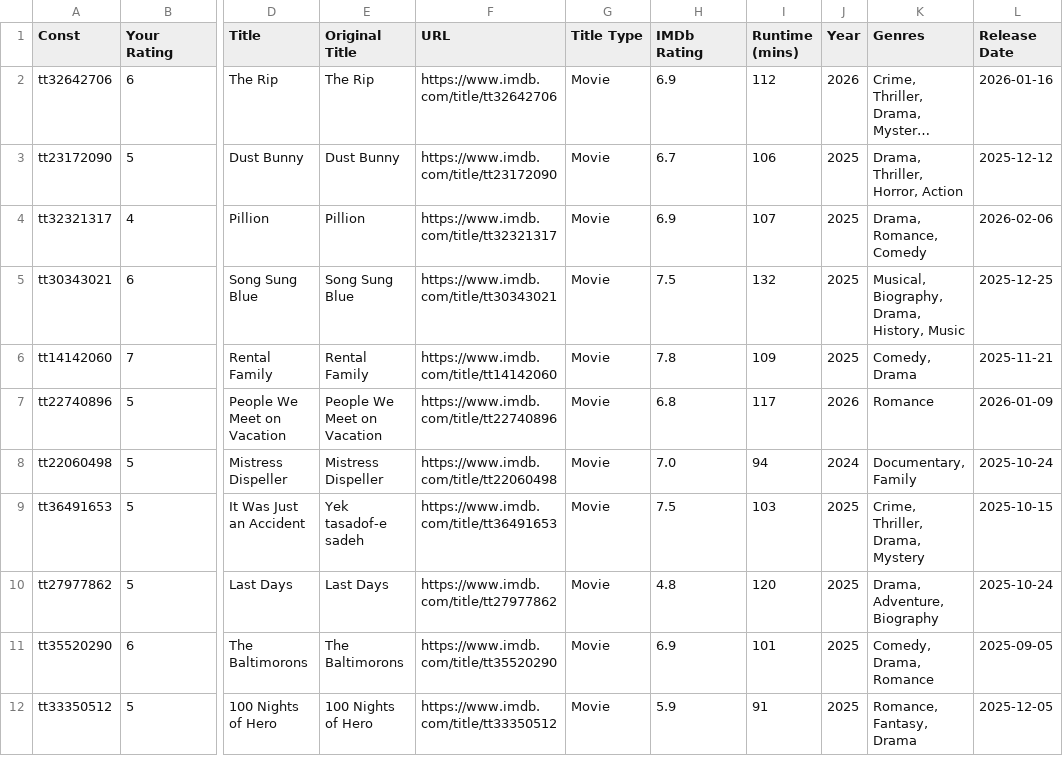
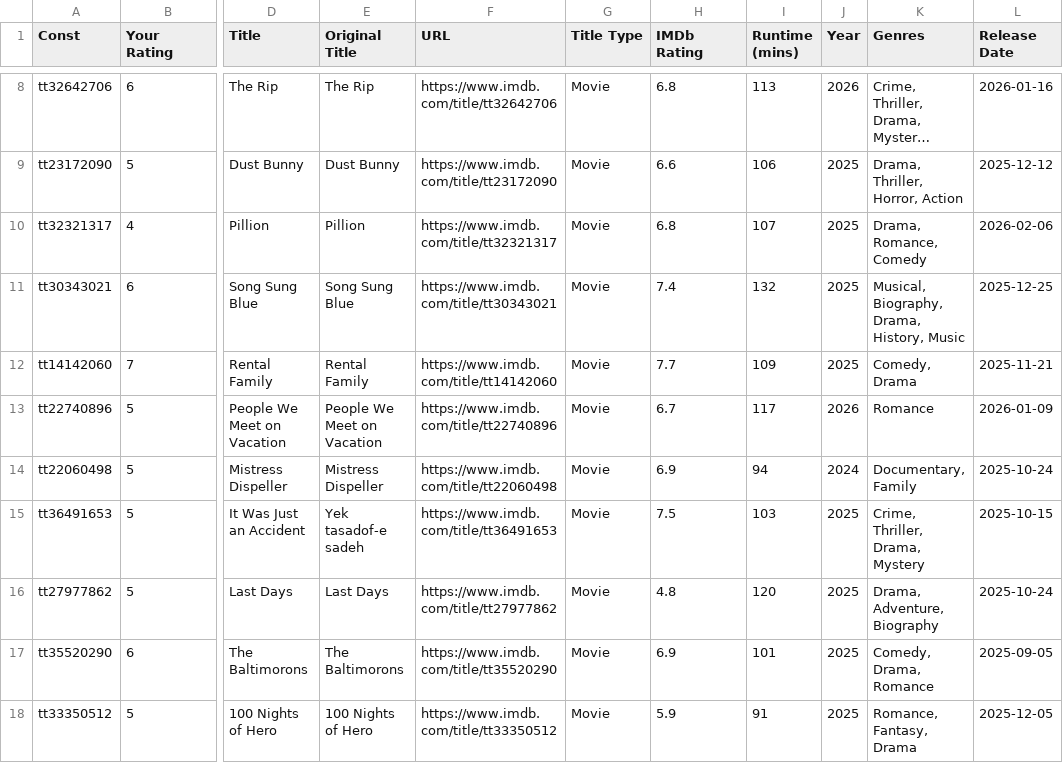
Before and after one commit to josh/imdb-data, a CSV file: ratings.csv, drawn as a sheet; only a part is shown, gaps mark what is left out; long unchanged cells end in …; addresses are those after the commit; the diff covers the shown part only; the diff names each change by its address in the sheet, - before the commit and + after, or states it on an @@ line.

```diff
--- a/ratings.csv
+++ b/ratings.csv
-H8 (IMDb Rating): 6.9
+H8 (IMDb Rating): 6.8
-I8 (Runtime (mins)): 112
+I8 (Runtime (mins)): 113
-H9 (IMDb Rating): 6.7
+H9 (IMDb Rating): 6.6
-H10 (IMDb Rating): 6.9
+H10 (IMDb Rating): 6.8
-H11 (IMDb Rating): 7.5
+H11 (IMDb Rating): 7.4
-H12 (IMDb Rating): 7.8
+H12 (IMDb Rating): 7.7
-H13 (IMDb Rating): 6.8
+H13 (IMDb Rating): 6.7
-H14 (IMDb Rating): 7.0
+H14 (IMDb Rating): 6.9
```
Also changed, not shown: 6 added rows and 26 edited cells elsewhere in this file, watchlist.csv.
